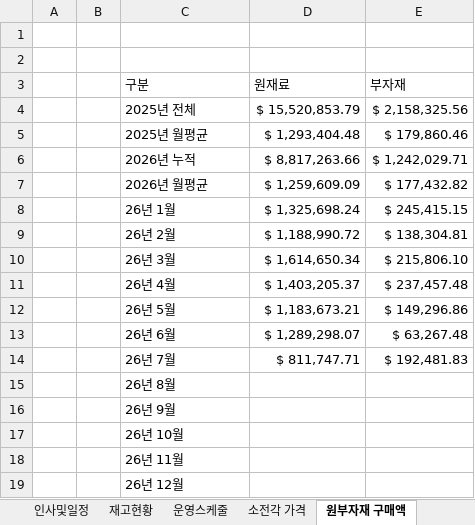
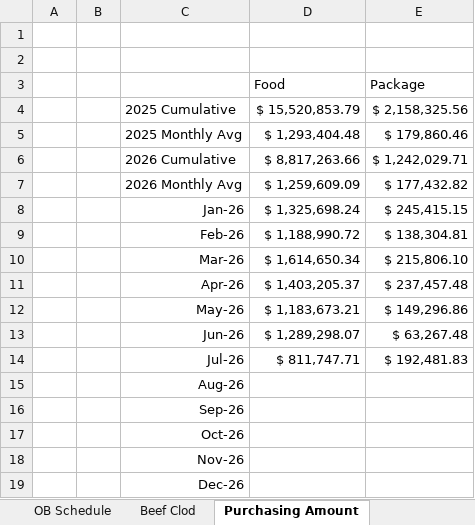
Before and after one commit to MJ-1965/PSR-Dashboard, an Excel workbook: dashboard raw data.xlsx, sheet Purchasing Amount, drawn as a sheet; values as stored, in another font and other column widths than the file's, no borders; removed rows and columns are numbered as before the commit, all else as after; the diff names each change by its address in the sheet, - before the commit and + after, or states it on an @@ line.

```diff
--- a/dashboard raw data.xlsx (sheet Purchasing Amount)
+++ b/dashboard raw data.xlsx (sheet Purchasing Amount)
-sheet tab: 운영스케줄
+sheet tab: OB Schedule
-sheet tab: 소전각 가격
+sheet tab: Beef Clod
-sheet tab: 원부자재 구매액
+sheet tab: Purchasing Amount
-row 3:  |  | 구분 | 원재료 | 부자재
+row 3:  |  |  | Food | Package
-C4: 2025년 전체
+C4: 2025 Cumulative
-C5: 2025년 월평균
+C5: 2025 Monthly Avg
-C6: 2026년 누적
+C6: 2026 Cumulative
-C7: 2026년 월평균
+C7: 2026 Monthly Avg
-C8: 26년 1월
+C8: Jan-26
-C9: 26년 2월
+C9: Feb-26
-C10: 26년 3월
+C10: Mar-26
-C11: 26년 4월
+C11: Apr-26
-C12: 26년 5월
+C12: May-26
-C13: 26년 6월
+C13: Jun-26
-C14: 26년 7월
+C14: Jul-26
-C15: 26년 8월
+C15: Aug-26
-C16: 26년 9월
+C16: Sep-26
-C17: 26년 10월
+C17: Oct-26
-C18: 26년 11월
+C18: Nov-26
-C19: 26년 12월
+C19: Dec-26
```
Also changed, not shown: sheet Major Item, sheet OB Schedule, sheet HR, sheet Inventory Summary, sheet Beef Clod, other sheet tabs.
